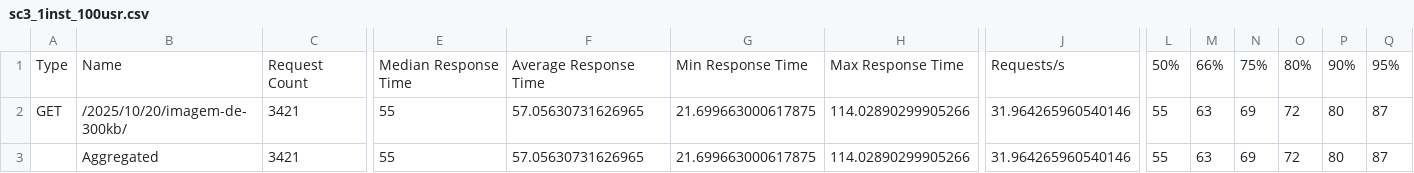
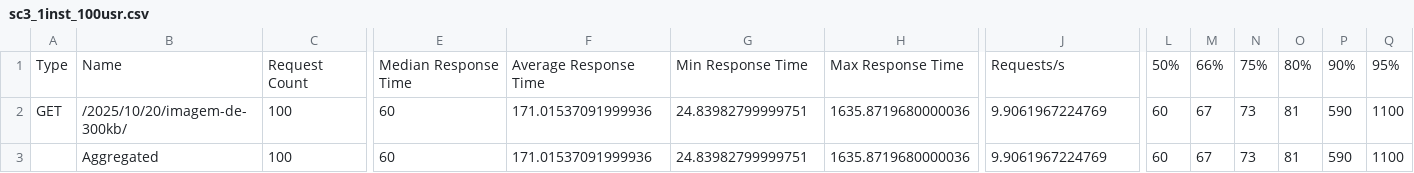
Before and after one commit to Rafilde/docker-compose-wordpress-ha, a CSV file: locust-scripts/results/sc3_1inst_100usr.csv, drawn as a sheet; only a part is shown, gaps mark what is left out; the diff covers the shown part only; the diff names each change by its address in the sheet, - before the commit and + after, or states it on an @@ line.

```diff
--- a/locust-scripts/results/sc3_1inst_100usr.csv
+++ b/locust-scripts/results/sc3_1inst_100usr.csv
-C2:C3: 3421
+C2:C3: 100
-E2:E3: 55
+E2:E3: 60
-F2:F3: 57.05630731626965
+F2:F3: 171.01537091999936
-G2:G3: 21.699663000617875
+G2:G3: 24.83982799999751
-H2:H3: 114.02890299905266
+H2:H3: 1635.8719680000036
-J2:J3: 31.964265960540146
+J2:J3: 9.9061967224769
-L2:L3: 55
+L2:L3: 60
-M2:M3: 63
+M2:M3: 67
-N2:N3: 69
+N2:N3: 73
-O2:O3: 72
+O2:O3: 81
-P2:P3: 80
+P2:P3: 590
-Q2:Q3: 87
+Q2:Q3: 1100
```
Also changed, not shown: 10 edited cells elsewhere in this file, locust-scripts/results/sc1_1inst_100usr.csv, locust-scripts/results/sc1_3inst_100usr.csv, 49 other files.
